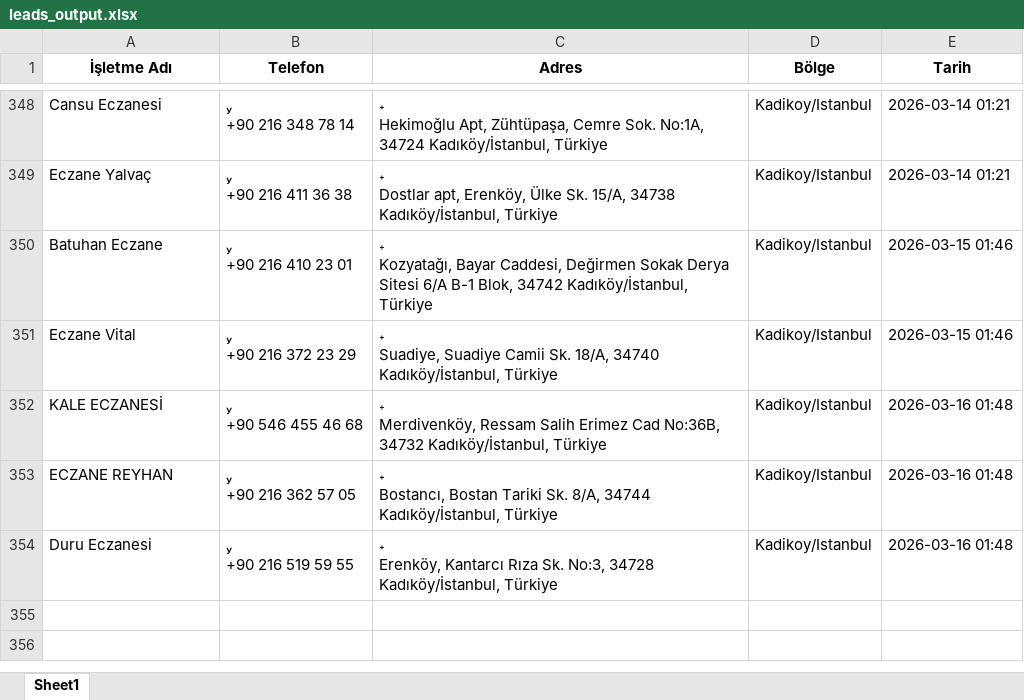
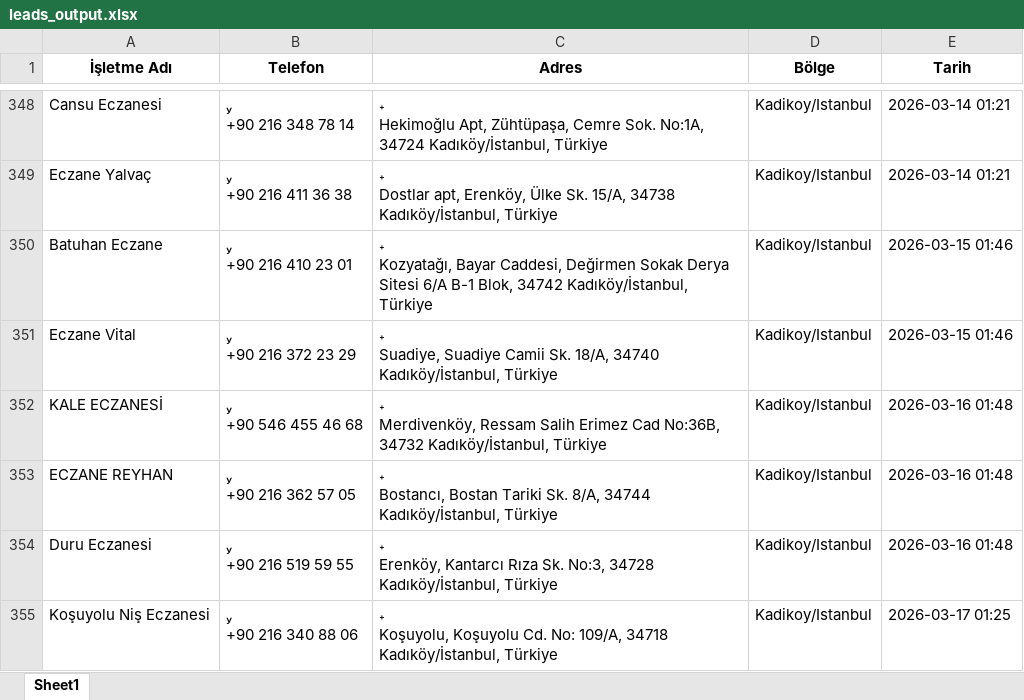
Before and after one commit to Berkaytaf/eczane-bot, an Excel workbook: leads_output.xlsx, sheet Sheet1, drawn as a sheet; only a part is shown, gaps mark what is left out; values as stored, in another font and other column widths than the file's, no borders; ↵ is a line break in a cell; the diff names each change by its address in the sheet, - before the commit and + after, or states it on an @@ line.

```diff
--- a/leads_output.xlsx (sheet Sheet1)
+++ b/leads_output.xlsx (sheet Sheet1)
+row 355: Koşuyolu Niş Eczanesi |  ↵ +90 216 340 88 06 |  ↵ Koşuyolu, Koşuyolu Cd. No: 109/A, 34718 Kadıköy/İstanbul, Türkiye | Kadikoy/Istanbul | 2026-03-17 01:25
```
Also changed, not shown: 2 other files.
